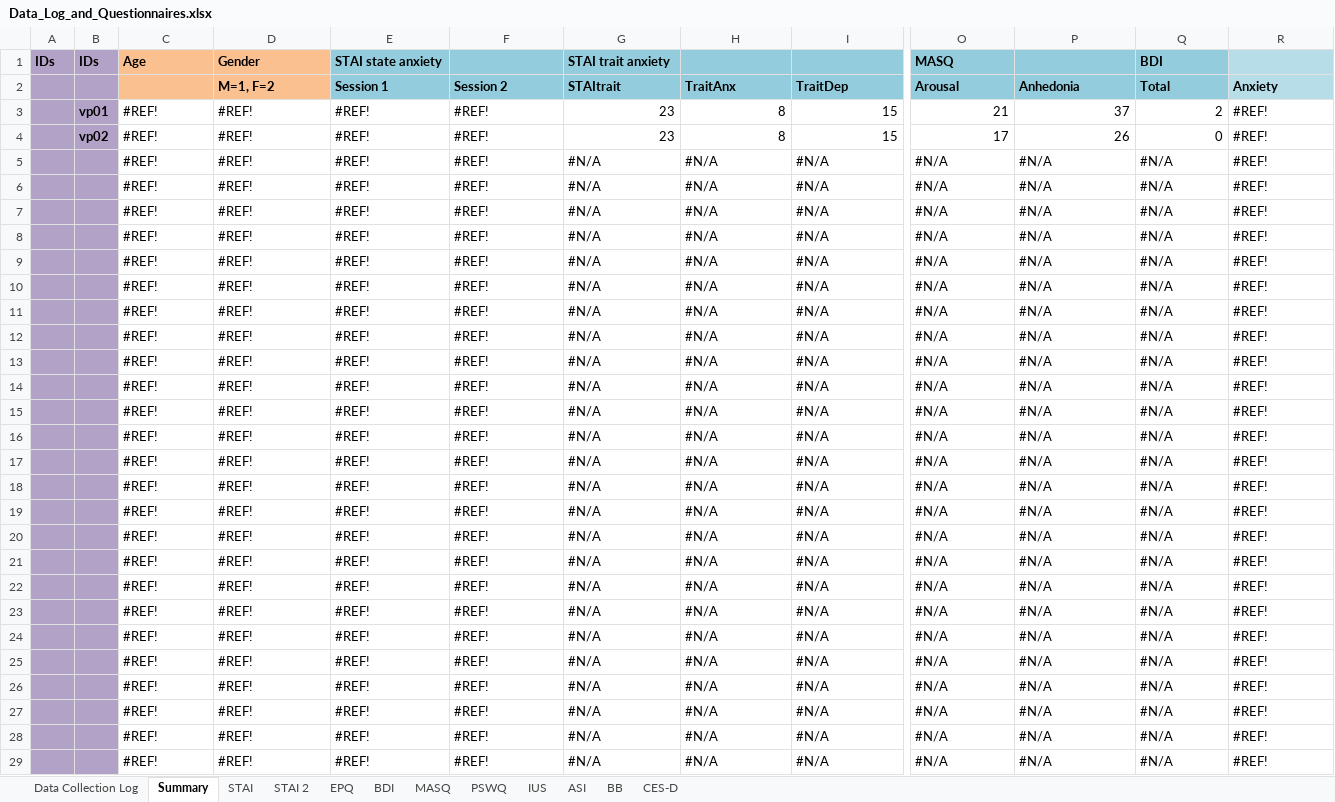
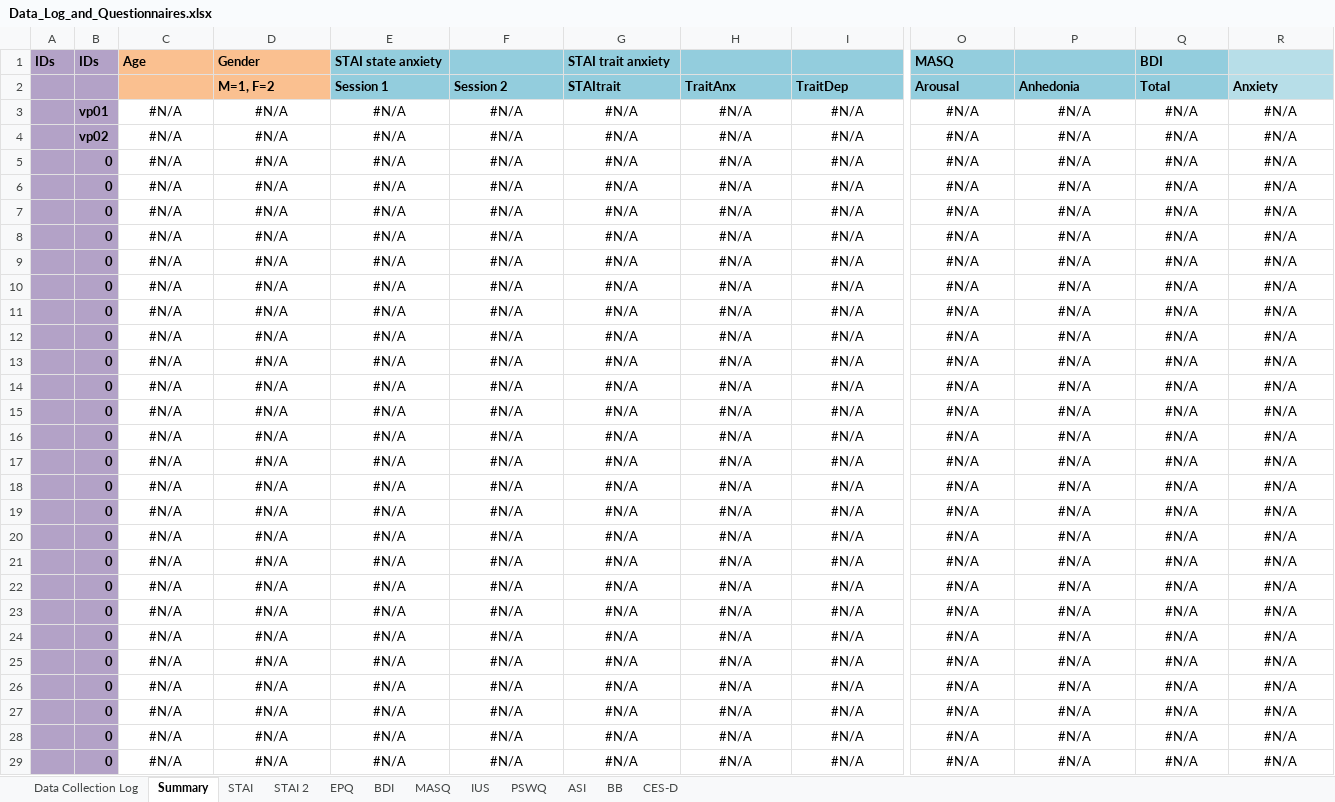
Before and after one commit to crgagne/ambi_gain_loss_shock, an Excel workbook: data/Data_Log_and_Questionnaires.xlsx, sheet Summary, drawn as a sheet; only a part is shown, gaps mark what is left out; values as stored, in another font and other column widths than the file's, no borders; charts and pictures not drawn; the diff covers the shown part only; the diff names each change by its address in the sheet, - before the commit and + after, or states it on an @@ line.

Commit message:
started trial analysis and updated trait excel sheets

```diff
--- a/data/Data_Log_and_Questionnaires.xlsx (sheet Summary)
+++ b/data/Data_Log_and_Questionnaires.xlsx (sheet Summary)
@@ sheet tab order changed: Data Collection Log | Summary | STAI | STAI 2 | EPQ | BDI | MASQ | IUS | PSWQ | ASI | BB | CES-D @@
-C3:C29 (Age): #REF!
+C3:C29 (Age): #N/A
-C3:F4 alignment: left
+C3:F4 alignment: center
-D3:D29 (Gender): #REF!
+D3:D29 (Gender): #N/A
-E3:E29 (STAI state anxiety): #REF!
+E3:E29 (STAI state anxiety): #N/A
-F3:F29: #REF!
+F3:F29: #N/A
-G3:G4 (STAI trait anxiety): 23
+G3:G4 (STAI trait anxiety): #N/A
-G3:I4 alignment: right
+G3:I4 alignment: center
-H3:H4: 8
+H3:H4: #N/A
-I3:I4: 15
+I3:I4: #N/A
-O3 (MASQ): 21
+O3 (MASQ): #N/A
-O3:Q4 alignment: right
+O3:Q4 alignment: center
-P3: 37
+P3: #N/A
-Q3 (BDI): 2
+Q3 (BDI): #N/A
-R3:R29: #REF!
+R3:R29: #N/A
-R3:R4 alignment: left
+R3:R4 alignment: center
-O4 (MASQ): 17
+O4 (MASQ): #N/A
-P4: 26
+P4: #N/A
-Q4 (BDI): 0
+Q4 (BDI): #N/A
-B5:B29 (IDs): (empty)
+B5:B29 (IDs): 0
-C5:I29 alignment: left
+C5:I29 alignment: center
-O5:R29 alignment: left
+O5:R29 alignment: center
```
Also changed, not shown: 692 edited cells and cell formats elsewhere in this sheet, sheet STAI 2, sheet MASQ, sheet PSWQ, sheet STAI, sheet BDI, sheet IUS, 3 more sheets, formulas that keep their value, charts or pictures, 13 other files.
